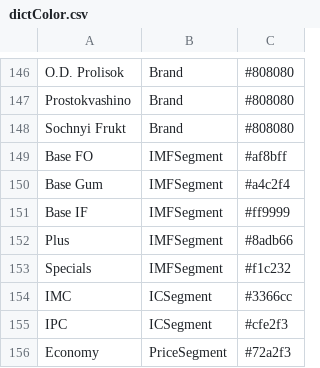
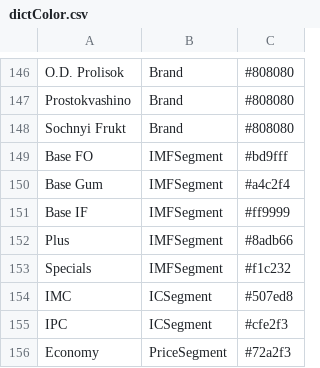
Before and after one commit to Serge14/Presentation-V2, a CSV file: dictColor.csv, drawn as a sheet; only a part is shown, gaps mark what is left out.

```diff
--- a/dictColor.csv
+++ b/dictColor.csv
@@ -148,3 +148,3 @@ Prostokvashino,Brand,#808080
 Sochnyi Frukt,Brand,#808080
-Base FO,IMFSegment,#af8bff
+Base FO,IMFSegment,#bd9fff
 Base Gum,IMFSegment,#a4c2f4
@@ -153,3 +153,3 @@ Plus,IMFSegment,#8adb66
 Specials,IMFSegment,#f1c232
-IMC,ICSegment,#3366cc
+IMC,ICSegment,#507ed8
 IPC,ICSegment,#cfe2f3
```
Also changed, not shown: dictContent.csv, 1 other file.
